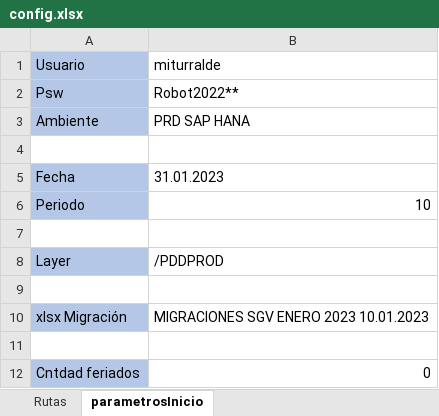
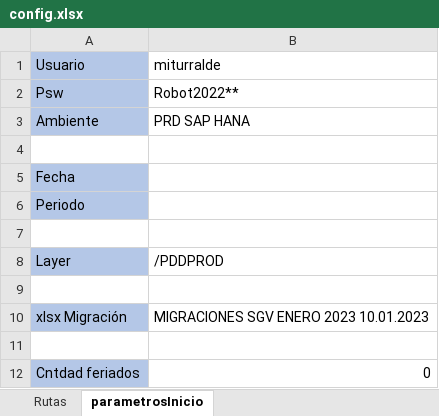
Before and after one commit to cristhiaml95/Traslado-de-tesoreria-B5, an Excel workbook: config.xlsx, sheet parametrosInicio, drawn as a sheet; values as stored, in another font and other column widths than the file's, no borders; the diff names each change by its address in the sheet, - before the commit and + after, or states it on an @@ line.

```diff
--- a/config.xlsx (sheet parametrosInicio)
+++ b/config.xlsx (sheet parametrosInicio)
-B5 (miturralde): 31.01.2023
+B5 (miturralde): (empty)
-B6 (miturralde): 10
+B6 (miturralde): (empty)
```
Also changed, not shown: Migraciones/MIGRACIONES SGV ENERO 2023 10.01.2023.xlsx, 5 other files.
